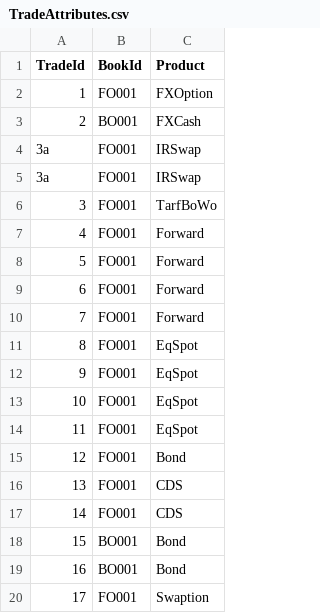
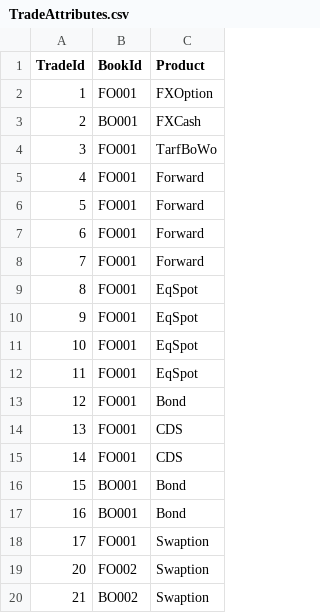
Before and after one commit to ultima-ib/ultima, a CSV file: frtb_engine/examples/data/TradeAttributes.csv, drawn as a sheet.

```diff
--- a/frtb_engine/examples/data/TradeAttributes.csv
+++ b/frtb_engine/examples/data/TradeAttributes.csv
@@ -3,4 +3,2 @@ TradeId,BookId,Product
 2,BO001,FXCash
-3a,FO001,IRSwap
-3a,FO001,IRSwap
 3,FO001,TarfBoWo
@@ -20 +18,3 @@ TradeId,BookId,Product
 17,FO001,Swaption
+20,FO002,Swaption
+21,BO002,Swaption
```
Also changed, not shown: frtb_engine/examples/data/Delta.csv, 22 other files.
